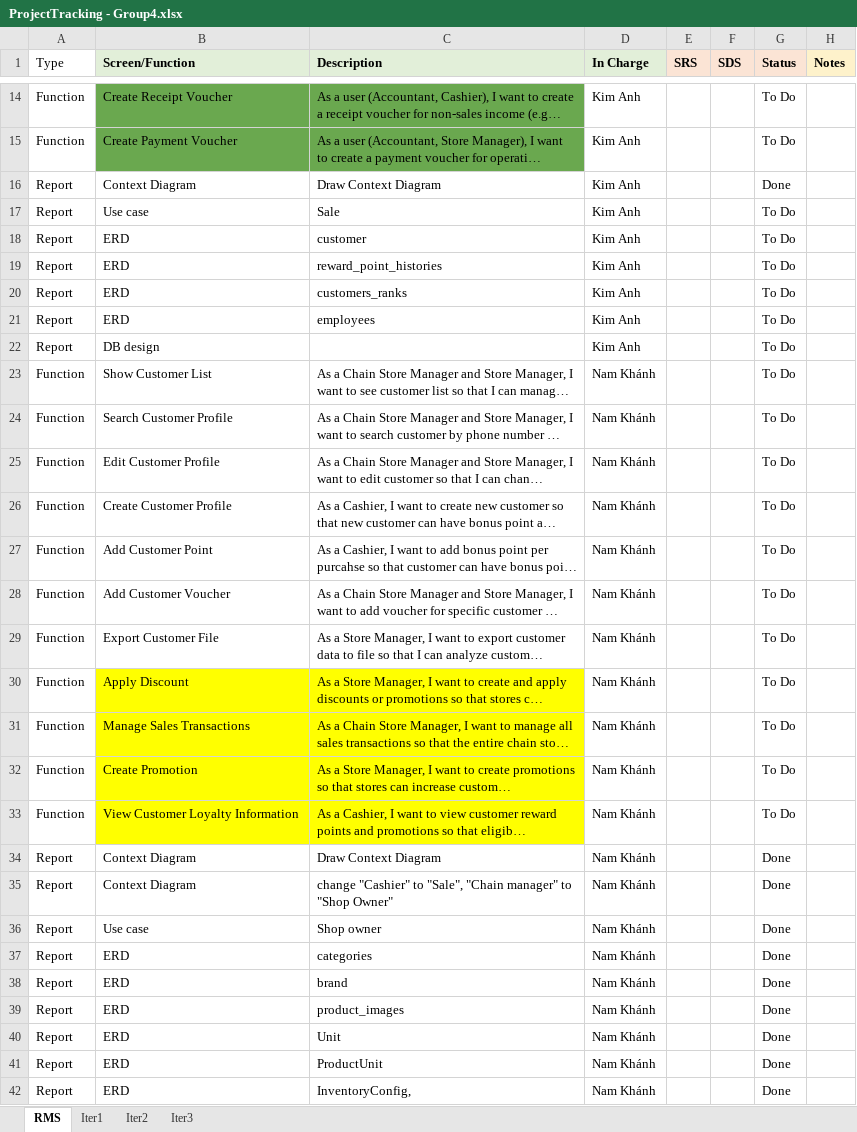
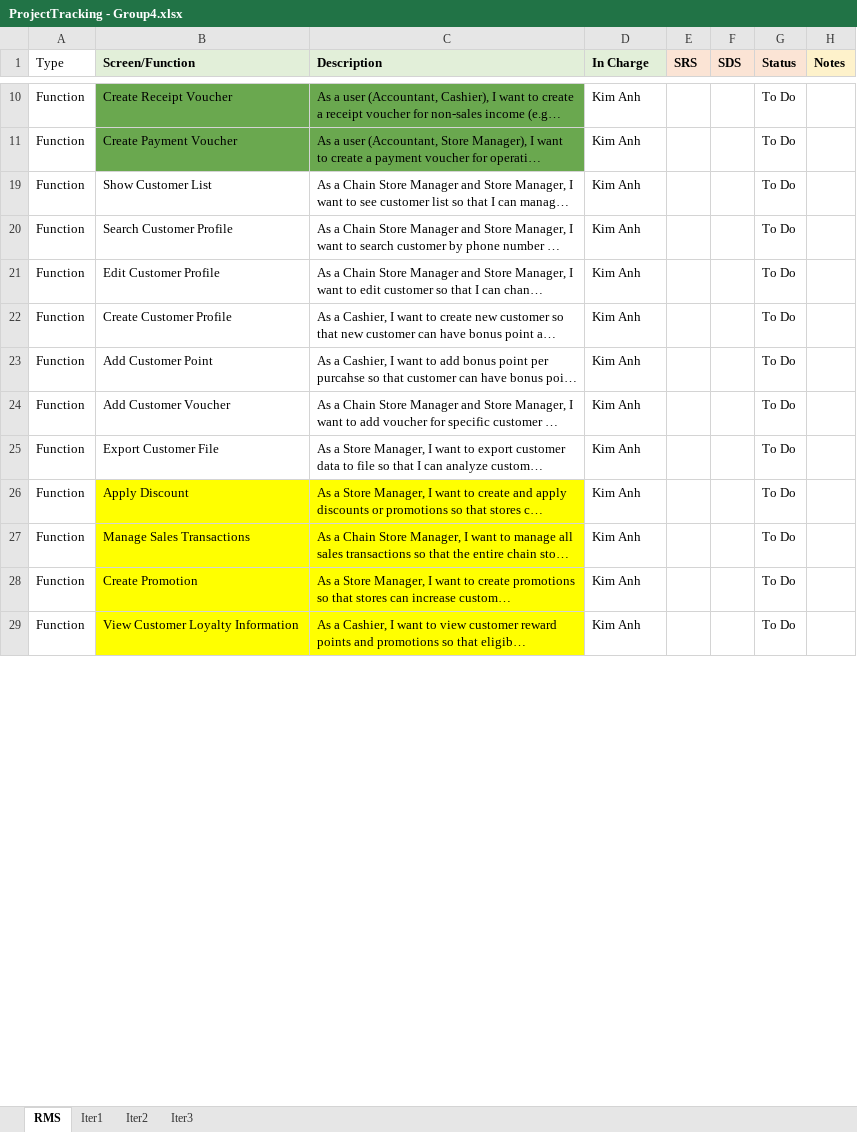
Before and after one commit to VuNamKhanh485/Sales-Management-Software, an Excel workbook: Report/ProjectTracking - Group4.xlsx, sheet RMS, drawn as a sheet; only a part is shown, gaps mark what is left out; long unchanged cells end in …; values as stored, in another font and other column widths than the file's, no borders; removed rows and columns are numbered as before the commit, all else as after; the diff covers the shown part only; the diff names each change by its address in the sheet, - before the commit and + after, or states it on an @@ line.

```diff
--- a/Report/ProjectTracking - Group4.xlsx (sheet RMS)
+++ b/Report/ProjectTracking - Group4.xlsx (sheet RMS)
@@ row 16 hidden: Report | Context Diagram | Draw Context Diagram | Kim Anh |  |  | Done @@
@@ row 17 hidden: Report | Use case | Sale | Kim Anh |  |  | To Do @@
@@ row 18 hidden: Report | ERD | customer | Kim Anh |  |  | To Do @@
@@ row 19 hidden: Report | ERD | reward_point_histories | Kim Anh |  |  | To Do @@
@@ row 20 hidden: Report | ERD | customers_ranks | Kim Anh |  |  | To Do @@
@@ row 21 hidden: Report | ERD | employees | Kim Anh |  |  | To Do @@
@@ row 22 hidden: Report | DB design |  | Kim Anh |  |  | To Do @@
-D19:D29 (In Charge): Nam Khánh
+D19:D29 (In Charge): Kim Anh
@@ row 34 hidden: Report | Context Diagram | Draw Context Diagram | Nam Khánh |  |  | Done @@
@@ row 35 hidden: Report | Context Diagram | change "Cashier" to "Sale", "Chain manager" to "Shop Owner" | Nam Khánh |  |  | Done @@
@@ row 36 hidden: Report | Use case | Shop owner | Nam Khánh |  |  | Done @@
@@ row 37 hidden: Report | ERD | categories | Nam Khánh |  |  | Done @@
@@ row 38 hidden: Report | ERD | brand | Nam Khánh |  |  | Done @@
@@ row 39 hidden: Report | ERD | product_images | Nam Khánh |  |  | Done @@
@@ row 40 hidden: Report | ERD | Unit | Nam Khánh |  |  | Done @@
@@ row 41 hidden: Report | ERD | ProductUnit | Nam Khánh |  |  | Done @@
@@ row 42 hidden: Report | ERD | InventoryConfig, | Nam Khánh |  |  | Done @@
```
Also changed, not shown: 2 added rows, 4 removed rows, 24 hidden or unhidden rows and 2 edited cells elsewhere in this sheet, 1 other file.
